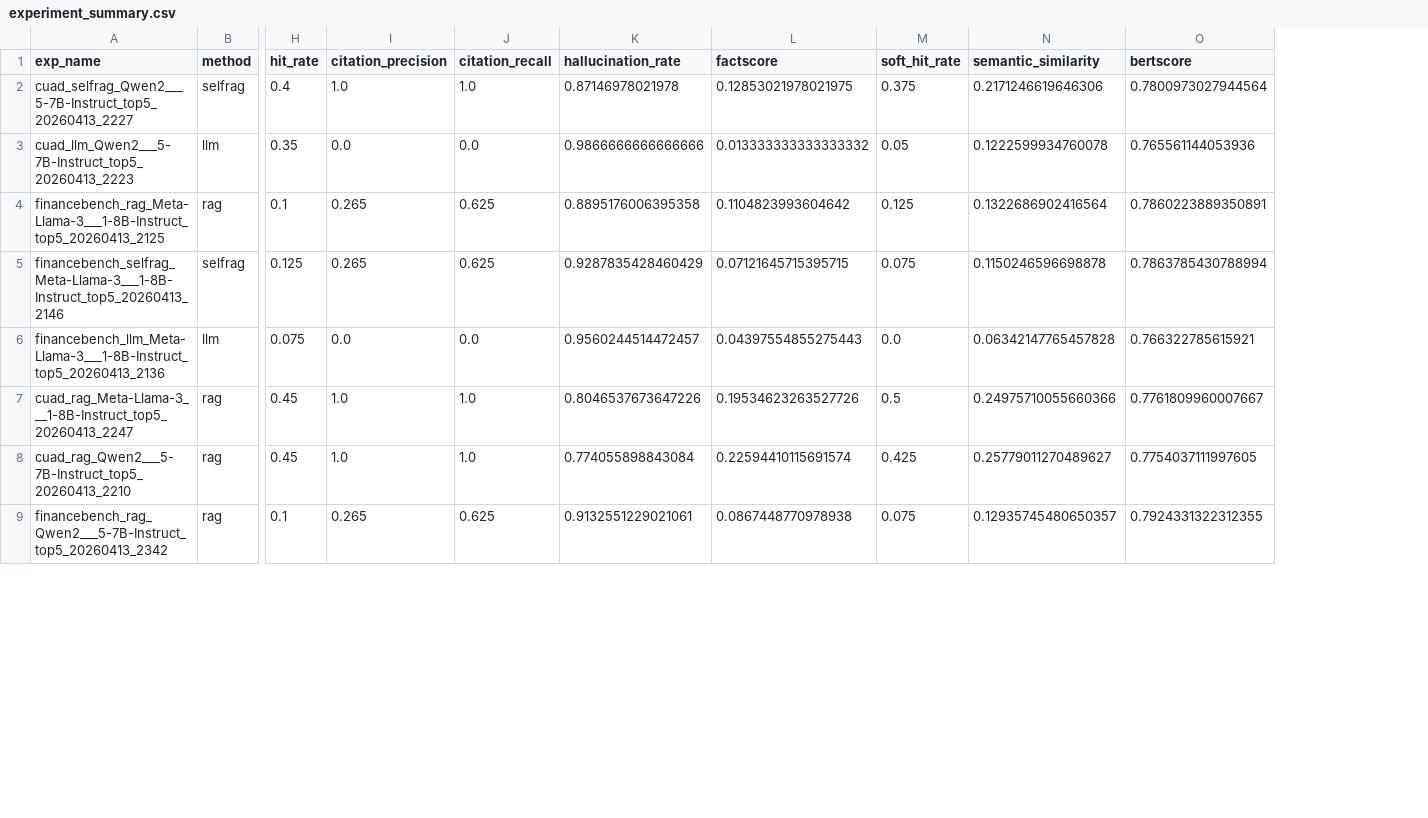
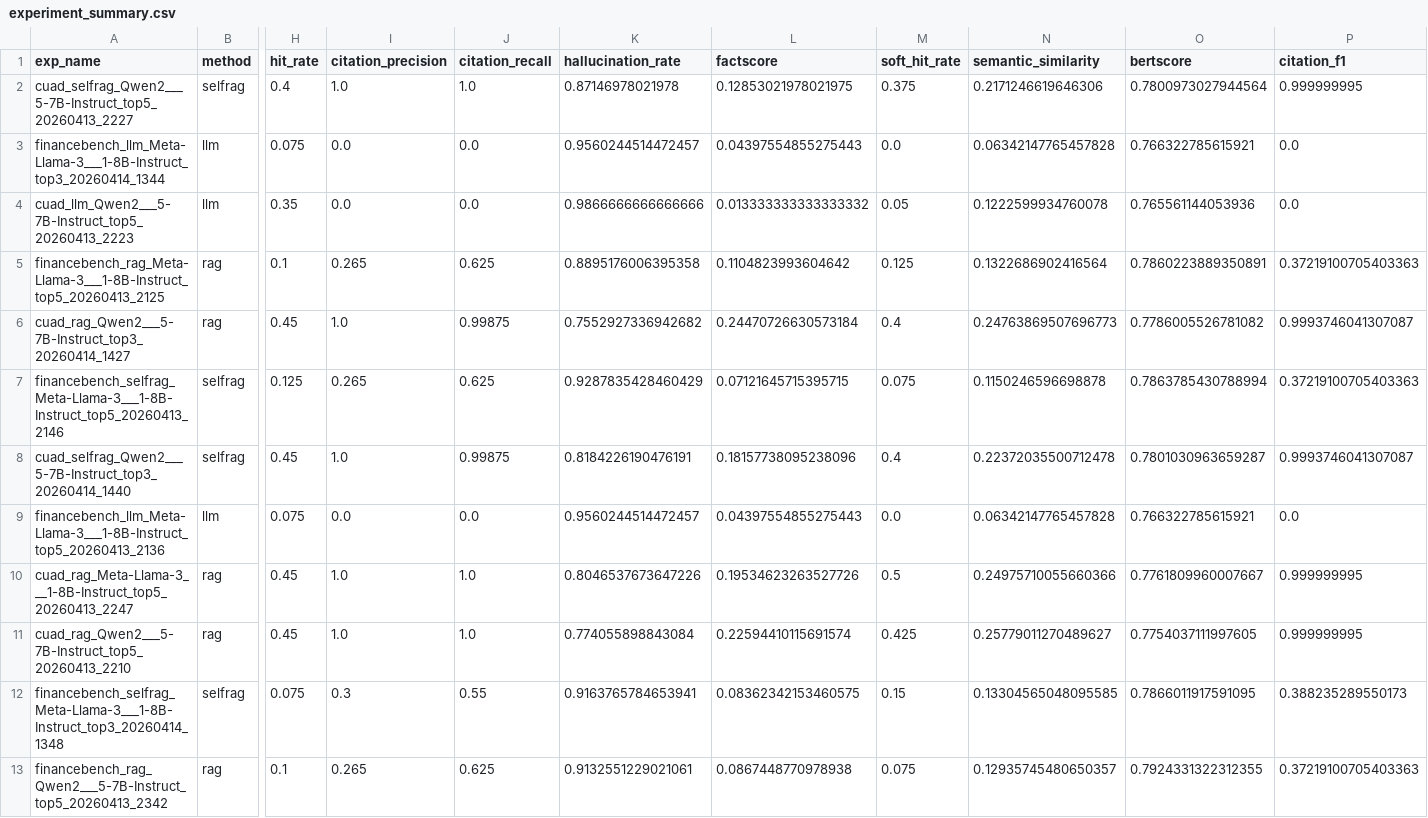
Before and after one commit to Guming-Shan/rag_nlp, a CSV file: analysis/experiment_summary.csv, drawn as a sheet; only a part is shown, gaps mark what is left out; addresses are those after the commit; rows hold the shown columns only; the diff covers the shown part only; the diff names each change by its address in the sheet, - before the commit and + after, or states it on an @@ line.

```diff
--- a/analysis/experiment_summary.csv
+++ b/analysis/experiment_summary.csv
+column P (citation_f1), row 2: 0.999999995; rows 4-5: 0.0 | 0.37219100705403363; row 7: 0.37219100705403363; rows 9-11: 0.0 | 0.999999995 | 0.999999995; row 13: 0.37219100705403363
+row 3: financebench_llm_Meta-Llama-3___1-8B-Instruct_top3_20260414_1344 | llm | 0.075 | 0.0 | 0.0 | 0.9560244514472457 | 0.04397554855275443 | 0.0 | 0.06342147765457828 | 0.766322785615921 | 0.0
+row 6: cuad_rag_Qwen2___5-7B-Instruct_top3_20260414_1427 | rag | 0.45 | 1.0 | 0.99875 | 0.7552927336942682 | 0.24470726630573184 | 0.4 | 0.24763869507696773 | 0.7786005526781082 | 0.9993746041307087
+row 8: cuad_selfrag_Qwen2___5-7B-Instruct_top3_20260414_1440 | selfrag | 0.45 | 1.0 | 0.99875 | 0.8184226190476191 | 0.18157738095238096 | 0.4 | 0.22372035500712478 | 0.7801030963659287 | 0.9993746041307087
+row 12: financebench_selfrag_Meta-Llama-3___1-8B-Instruct_top3_20260414_1348 | selfrag | 0.075 | 0.3 | 0.55 | 0.9163765784653941 | 0.08362342153460575 | 0.15 | 0.13304565048095585 | 0.7866011917591095 | 0.388235289550173
```
Also changed, not shown: 8 added rows elsewhere in this file, 34 other files.
